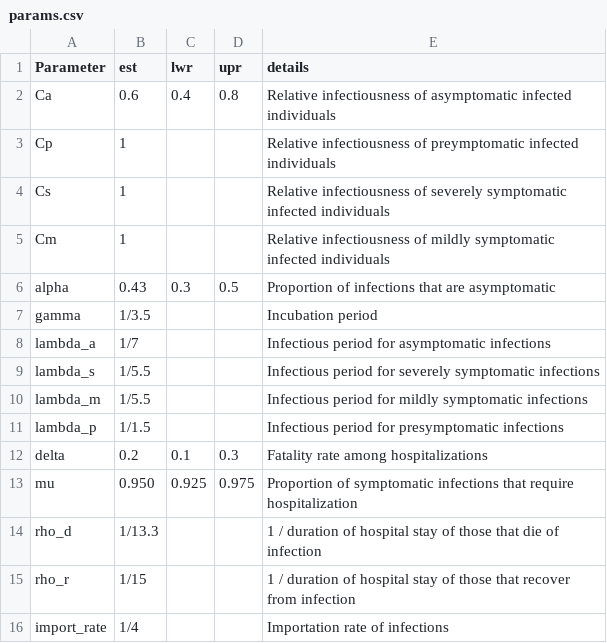
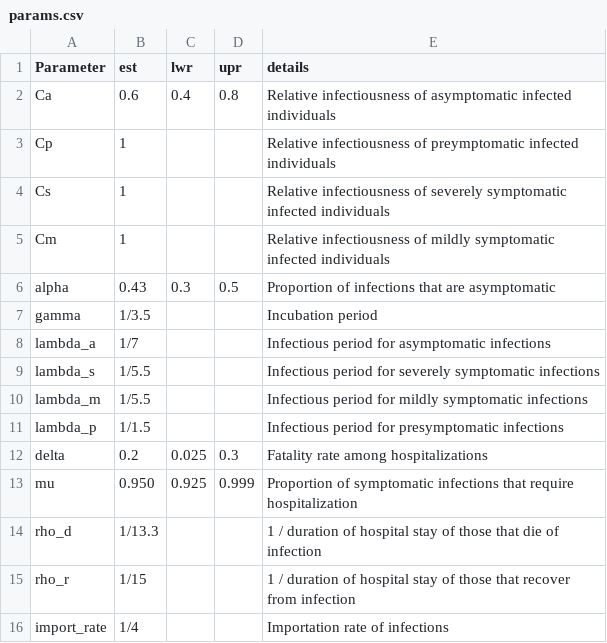
Before and after one commit to marissachilds/COVID19_early_model, a CSV file: params.csv, drawn as a sheet.

Commit message:
slightly expanded parameter ranges for delta and mu

```diff
--- a/params.csv
+++ b/params.csv
@@ -11,4 +11,4 @@ lambda_m,1/5.5,,,Infectious period for mildly symptomatic infections
 lambda_p,1/1.5,,,Infectious period for presymptomatic infections
-delta,0.2,0.1,0.3,Fatality rate among hospitalizations
-mu,0.950,0.925,0.975,Proportion of symptomatic infections that require hospitalization
+delta,0.2,0.025,0.3,Fatality rate among hospitalizations
+mu,0.950,0.925,0.999,Proportion of symptomatic infections that require hospitalization
 rho_d,1/13.3,,,1 / duration of hospital stay of those that die of infection
```
Also changed, not shown: params_wide.csv.
